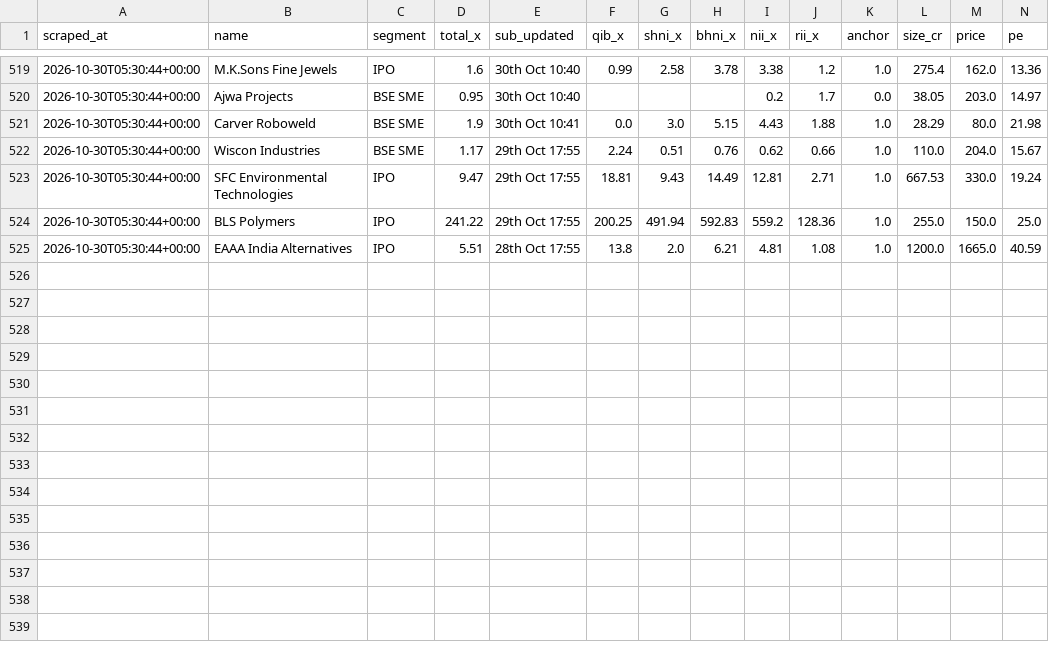
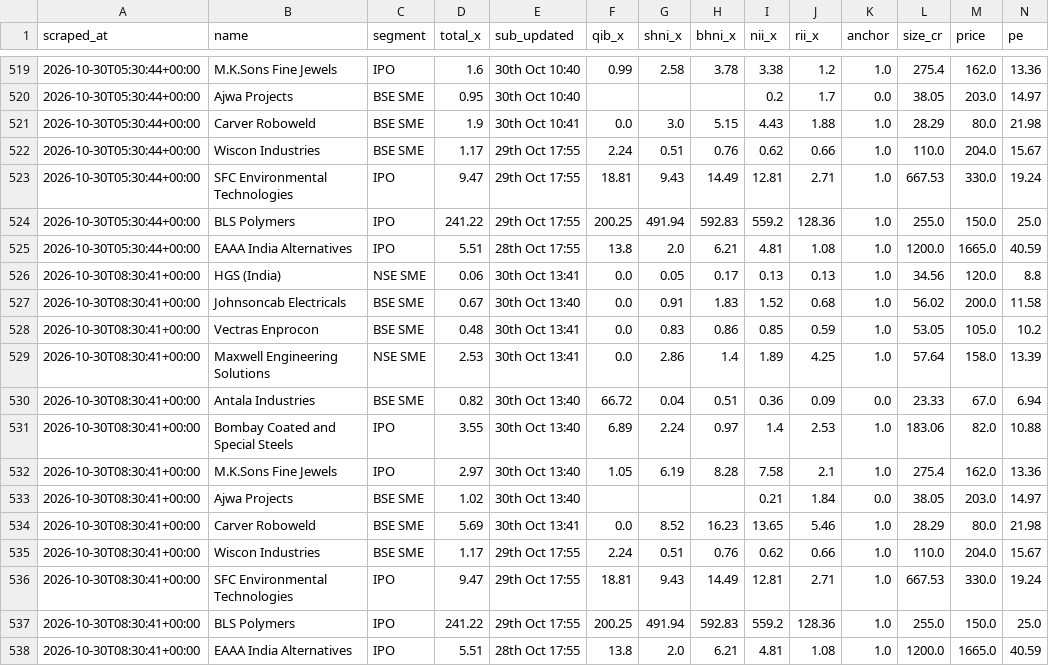
Before and after one commit to NipunRaj96/ipo-agent, a CSV file: data/sub_log.csv, drawn as a sheet; only a part is shown, gaps mark what is left out; rows hold the shown columns only; the diff names each change by its address in the sheet, - before the commit and + after, or states it on an @@ line.

```diff
--- a/data/sub_log.csv
+++ b/data/sub_log.csv
+row 526: 2026-10-30T08:30:41+00:00 | HGS (India) | NSE SME | 0.06 | 30th Oct 13:41 | 0.0 | 0.05 | 0.17 | 0.13 | 0.13 | 1.0 | 34.56 | 120.0 | 8.8
+row 527: 2026-10-30T08:30:41+00:00 | Johnsoncab Electricals | BSE SME | 0.67 | 30th Oct 13:40 | 0.0 | 0.91 | 1.83 | 1.52 | 0.68 | 1.0 | 56.02 | 200.0 | 11.58
+row 528: 2026-10-30T08:30:41+00:00 | Vectras Enprocon | BSE SME | 0.48 | 30th Oct 13:41 | 0.0 | 0.83 | 0.86 | 0.85 | 0.59 | 1.0 | 53.05 | 105.0 | 10.2
+row 529: 2026-10-30T08:30:41+00:00 | Maxwell Engineering Solutions | NSE SME | 2.53 | 30th Oct 13:41 | 0.0 | 2.86 | 1.4 | 1.89 | 4.25 | 1.0 | 57.64 | 158.0 | 13.39
+row 530: 2026-10-30T08:30:41+00:00 | Antala Industries | BSE SME | 0.82 | 30th Oct 13:40 | 66.72 | 0.04 | 0.51 | 0.36 | 0.09 | 0.0 | 23.33 | 67.0 | 6.94
+row 531: 2026-10-30T08:30:41+00:00 | Bombay Coated and Special Steels | IPO | 3.55 | 30th Oct 13:40 | 6.89 | 2.24 | 0.97 | 1.4 | 2.53 | 1.0 | 183.06 | 82.0 | 10.88
+row 532: 2026-10-30T08:30:41+00:00 | M.K.Sons Fine Jewels | IPO | 2.97 | 30th Oct 13:40 | 1.05 | 6.19 | 8.28 | 7.58 | 2.1 | 1.0 | 275.4 | 162.0 | 13.36
+row 533: 2026-10-30T08:30:41+00:00 | Ajwa Projects | BSE SME | 1.02 | 30th Oct 13:40 |  |  |  | 0.21 | 1.84 | 0.0 | 38.05 | 203.0 | 14.97
+row 534: 2026-10-30T08:30:41+00:00 | Carver Roboweld | BSE SME | 5.69 | 30th Oct 13:41 | 0.0 | 8.52 | 16.23 | 13.65 | 5.46 | 1.0 | 28.29 | 80.0 | 21.98
+row 535: 2026-10-30T08:30:41+00:00 | Wiscon Industries | BSE SME | 1.17 | 29th Oct 17:55 | 2.24 | 0.51 | 0.76 | 0.62 | 0.66 | 1.0 | 110.0 | 204.0 | 15.67
+row 536: 2026-10-30T08:30:41+00:00 | SFC Environmental Technologies | IPO | 9.47 | 29th Oct 17:55 | 18.81 | 9.43 | 14.49 | 12.81 | 2.71 | 1.0 | 667.53 | 330.0 | 19.24
+row 537: 2026-10-30T08:30:41+00:00 | BLS Polymers | IPO | 241.22 | 29th Oct 17:55 | 200.25 | 491.94 | 592.83 | 559.2 | 128.36 | 1.0 | 255.0 | 150.0 | 25.0
+row 538: 2026-10-30T08:30:41+00:00 | EAAA India Alternatives | IPO | 5.51 | 28th Oct 17:55 | 13.8 | 2.0 | 6.21 | 4.81 | 1.08 | 1.0 | 1200.0 | 1665.0 | 40.59
```
Also changed, not shown: data/gmp_log.csv.
